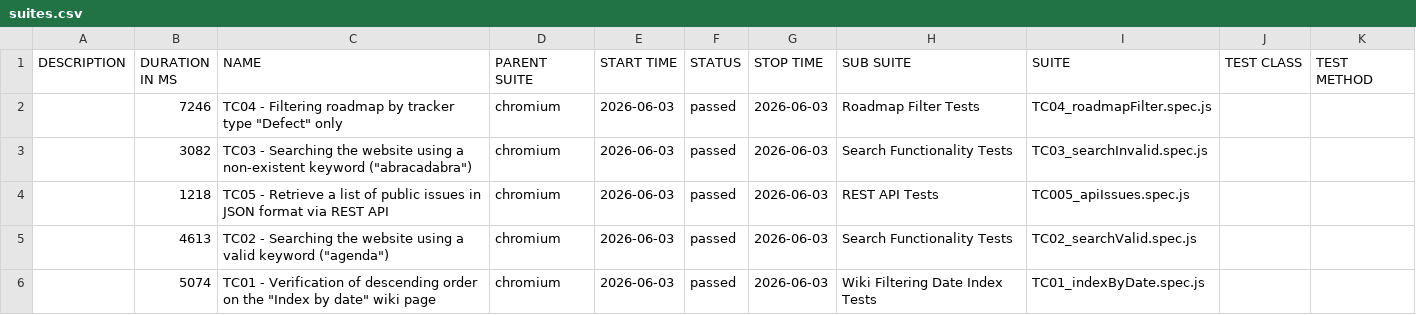
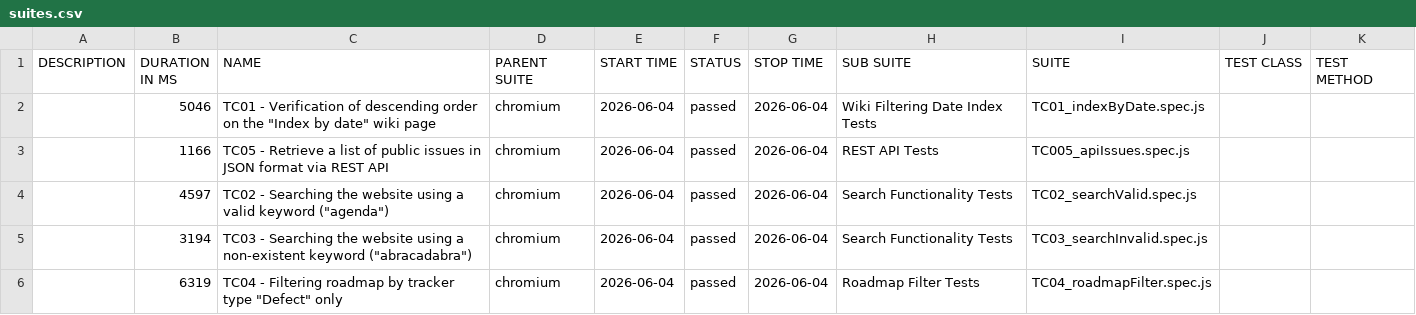
Before and after one commit to VoloshynVolodymyr/redmine-playwright-tests, a CSV file: data/suites.csv, drawn as a sheet.

```diff
--- a/data/suites.csv
+++ b/data/suites.csv
@@ -1,6 +1,6 @@
 "DESCRIPTION","DURATION IN MS","NAME","PARENT SUITE","START TIME","STATUS","STOP TIME","SUB SUITE","SUITE","TEST CLASS","TEST METHOD"
-"","7246","TC04 - Filtering roadmap by tracker type ""Defect"" only","chromium","2026-06-03","passed","2026-06-03","Roadmap Filter Tests","TC04_roadmapFilter.spec.js","",""
-"","3082","TC03 - Searching the website using a non-existent keyword (""abracadabra"")","chromium","2026-06-03","passed","2026-06-03","Search Functionality Tests","TC03_searchInvalid.spec.js","",""
-"","1218","TC05 - Retrieve a list of public issues in JSON format via REST API","chromium","2026-06-03","passed","2026-06-03","REST API Tests","TC005_apiIssues.spec.js","",""
-"","4613","TC02 - Searching the website using a valid keyword (""agenda"")","chromium","2026-06-03","passed","2026-06-03","Search Functionality Tests","TC02_searchValid.spec.js","",""
-"","5074","TC01 - Verification of descending order on the ""Index by date"" wiki page","chromium","2026-06-03","passed","2026-06-03","Wiki Filtering Date Index Tests","TC01_indexByDate.spec.js","",""
+"","5046","TC01 - Verification of descending order on the ""Index by date"" wiki page","chromium","2026-06-04","passed","2026-06-04","Wiki Filtering Date Index Tests","TC01_indexByDate.spec.js","",""
+"","1166","TC05 - Retrieve a list of public issues in JSON format via REST API","chromium","2026-06-04","passed","2026-06-04","REST API Tests","TC005_apiIssues.spec.js","",""
+"","4597","TC02 - Searching the website using a valid keyword (""agenda"")","chromium","2026-06-04","passed","2026-06-04","Search Functionality Tests","TC02_searchValid.spec.js","",""
+"","3194","TC03 - Searching the website using a non-existent keyword (""abracadabra"")","chromium","2026-06-04","passed","2026-06-04","Search Functionality Tests","TC03_searchInvalid.spec.js","",""
+"","6319","TC04 - Filtering roadmap by tracker type ""Defect"" only","chromium","2026-06-04","passed","2026-06-04","Roadmap Filter Tests","TC04_roadmapFilter.spec.js","",""
```
Also changed, not shown: 23 other files.
